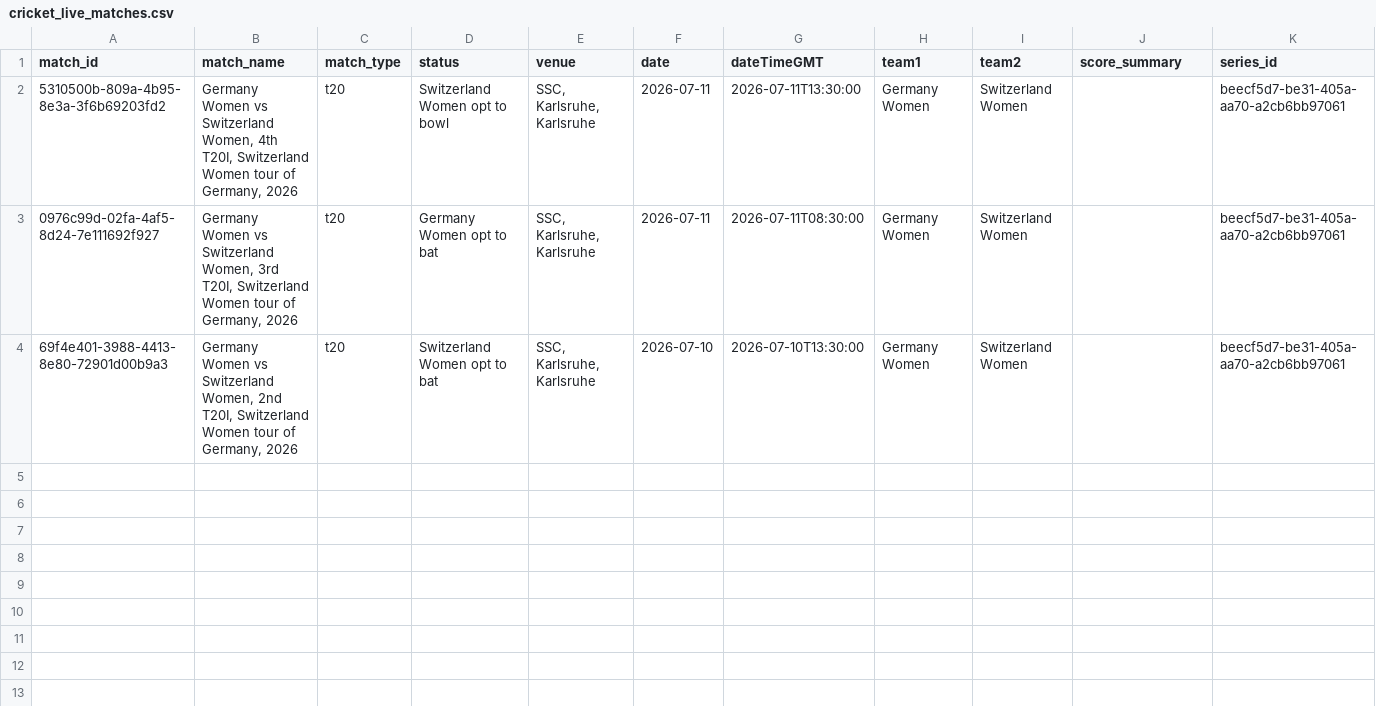
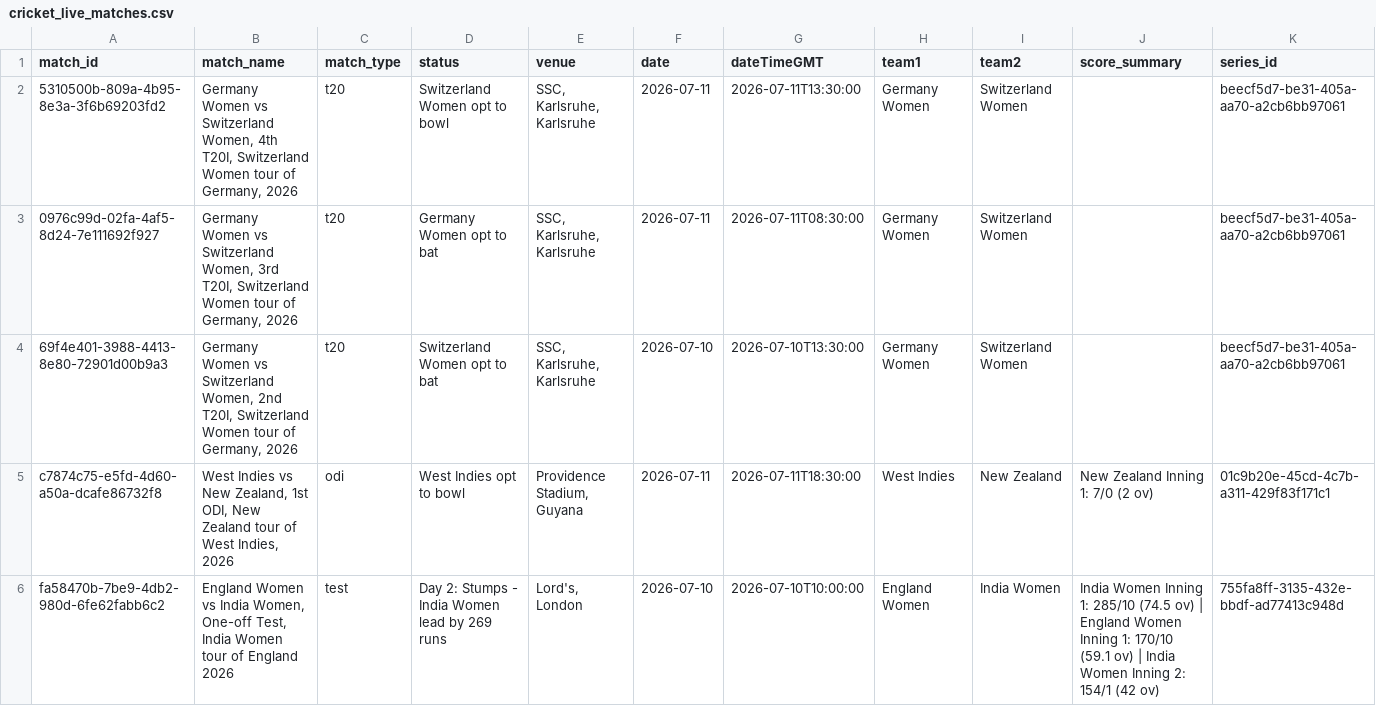
Before and after one commit to mmrayyan2005-dev/cricket-analytics-, a CSV file: cricket_live_matches.csv, drawn as a sheet.

```diff
--- a/cricket_live_matches.csv
+++ b/cricket_live_matches.csv
@@ -4 +4,3 @@ match_id,match_name,match_type,status,venue,date,dateTimeGMT,team1,team2,score_s
 69f4e401-3988-4413-8e80-72901d00b9a3,"Germany Women vs Switzerland Women, 2nd T20I, Switzerland Women tour of Germany, 2026",t20,Switzerland Women opt to bat,"SSC, Karlsruhe, Karlsruhe",2026-07-10,2026-07-10T13:30:00,Germany Women,Switzerland Women,,beecf5d7-be31-405a-aa70-a2cb6bb97061
+c7874c75-e5fd-4d60-a50a-dcafe86732f8,"West Indies vs New Zealand, 1st ODI, New Zealand tour of West Indies, 2026",odi,West Indies opt to bowl,"Providence Stadium, Guyana",2026-07-11,2026-07-11T18:30:00,West Indies,New Zealand,New Zealand Inning 1: 7/0 (2 ov),01c9b20e-45cd-4c7b-a311-429f83f171c1
+fa58470b-7be9-4db2-980d-6fe62fabb6c2,"England Women vs India Women, One-off Test, India Women tour of England 2026",test,Day 2: Stumps - India Women lead by 269 runs,"Lord's, London",2026-07-10,2026-07-10T10:00:00,England Women,India Women,India Women Inning 1: 285/10 (74.5 ov) | England Women Inning 1: 170/10 (59.1 ov) | India Women Inning 2: 154/1 (42 ov),755fa8ff-3135-432e-bbdf-ad77413c948d
```
